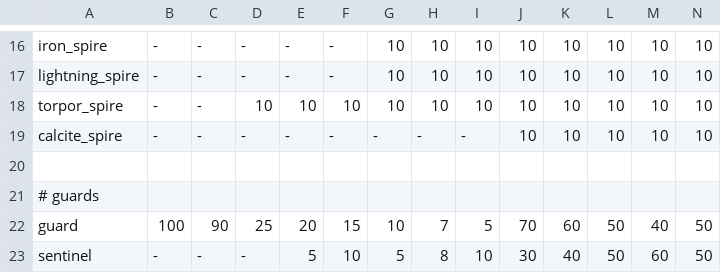
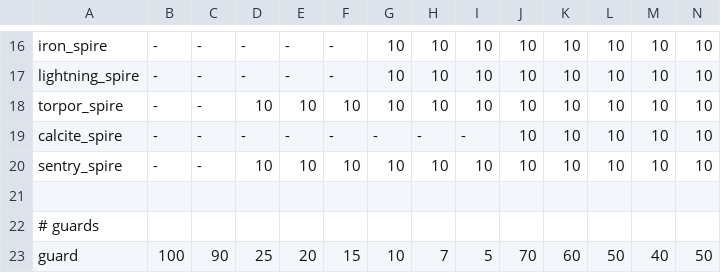
Before and after one commit to kiedtl/roguelike, a TSV file: data/spawns.tsv, drawn as a sheet; only a part is shown, gaps mark what is left out; the shorter side is filled out with more unchanged rows; rows hold the shown columns only; the diff names each change by its address in the sheet, - before the commit and + after, or states it on an @@ line.

Commit message:
feat: add sentry spire

```diff
--- a/data/spawns.tsv
+++ b/data/spawns.tsv
+row 20: sentry_spire | - | - | 10 | 10 | 10 | 10 | 10 | 10 | 10 | 10 | 10 | 10 | 10
```
Also changed, not shown: 4 other files.
